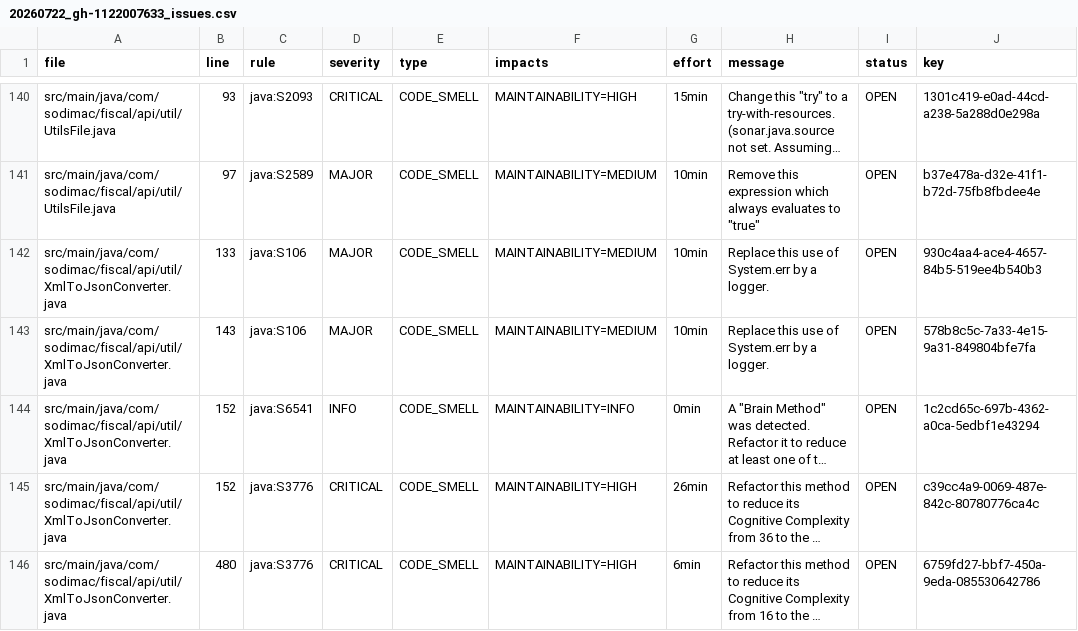
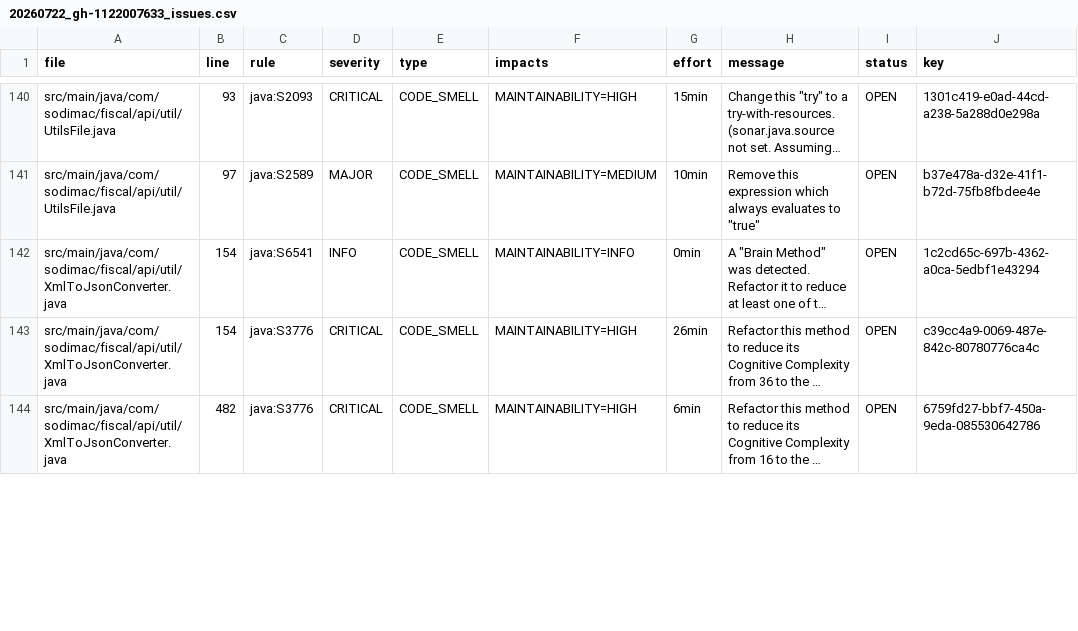
Before and after one commit to dmontesl-lovdav/sodimac, a CSV file: docs/analisis/sonar/20260722_gh-1122007633_issues.csv, drawn as a sheet; only a part is shown, gaps mark what is left out; long unchanged cells end in …; removed rows and columns are numbered as before the commit, all else as after; the diff covers the shown part only; the diff names each change by its address in the sheet, - before the commit and + after, or states it on an @@ line.

Commit message:
docs(sonar): scan uat post S1135 FP

```diff
--- a/docs/analisis/sonar/20260722_gh-1122007633_issues.csv
+++ b/docs/analisis/sonar/20260722_gh-1122007633_issues.csv
-row 142: src/main/java/com/sodimac/fiscal/api/util/XmlToJsonConverter.java | 133 | java:S106 | MAJOR | CODE_SMELL | MAINTAINABILITY=MEDIUM | 10min | Replace this use of System.err by a logger. | OPEN | 930c4aa4-ace4-4657-84b5-519ee4b540b3
-row 143: src/main/java/com/sodimac/fiscal/api/util/XmlToJsonConverter.java | 143 | java:S106 | MAJOR | CODE_SMELL | MAINTAINABILITY=MEDIUM | 10min | Replace this use of System.err by a logger. | OPEN | 578b8c5c-7a33-4e15-9a31-849804bfe7fa
-B142:B143 (line): 152
+B142:B143 (line): 154
-B144 (line): 480
+B144 (line): 482
```
Also changed, not shown: 3 removed rows, 2 moved rows and 6 edited cells elsewhere in this file, 2 other files.
